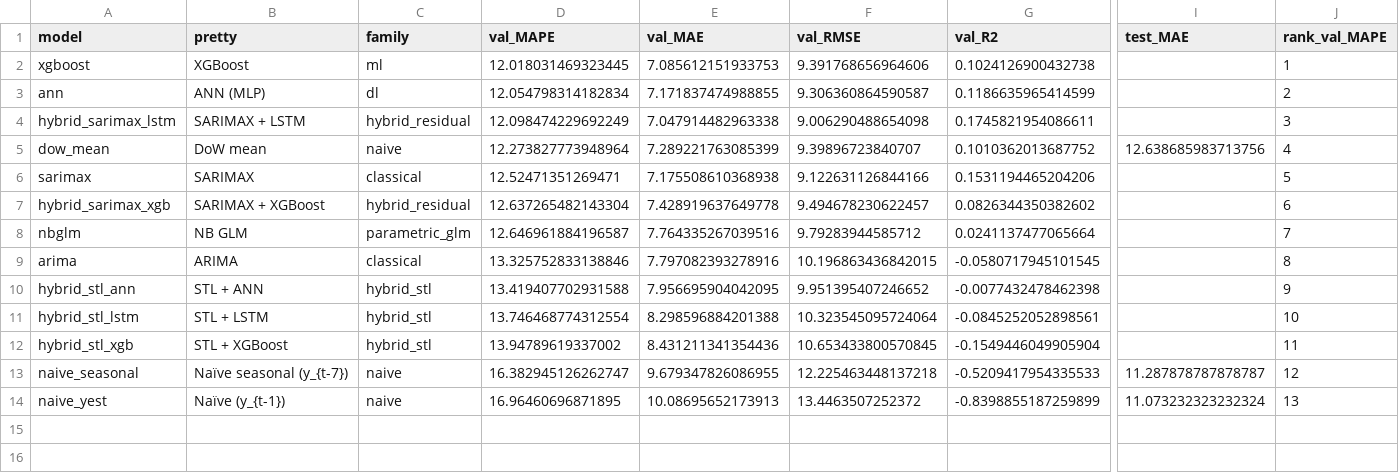
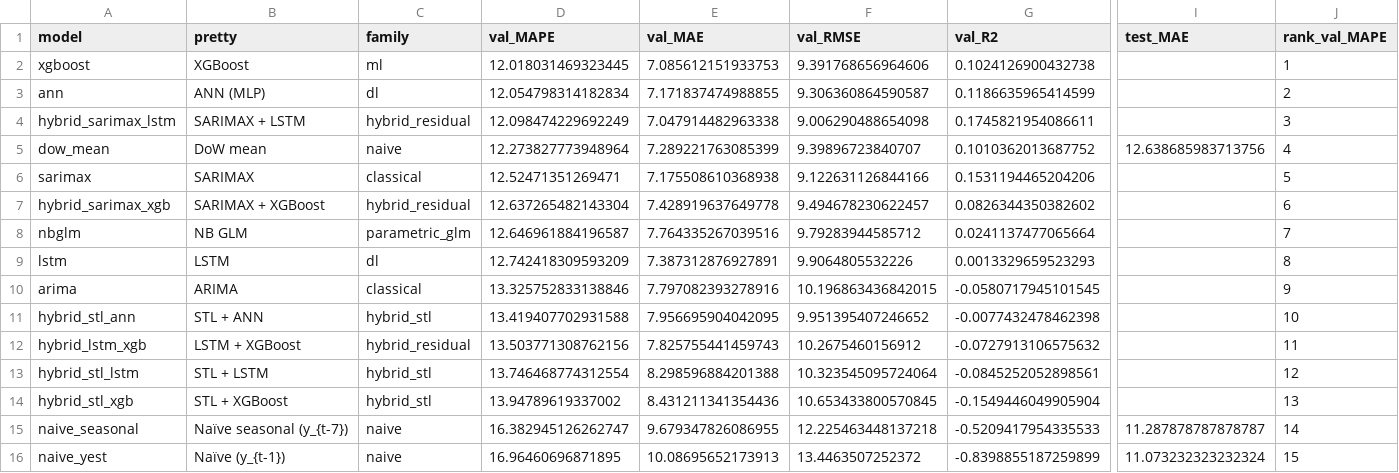
Before and after one commit to Jonathan-Lukwichi/msc-modelling, a CSV file: artefacts/tables/table_6_5_task1_publication.csv, drawn as a sheet; only a part is shown, gaps mark what is left out; addresses are those after the commit; rows hold the shown columns only; the diff names each change by its address in the sheet, - before the commit and + after, or states it on an @@ line.

Commit message:
Final Task 1 results: all 11 models on k=10 inner CV + deployment packages
LSTM k=10 CV: val MAPE 12.74% (was 13.34% val-based)
LSTM+XGBoost hybrid: val MAPE 13.50% — WORSE than base LSTM (12.74%)
  Confirms Gafni-Pappas & Khan (2023): residual hybridisation does not
  guarantee improvement. Real methodological finding, worth chapter prose.

Final val leaderboard top 3 (within 0.08 pp of each other):
  1. XGBoost (k=10 CV)       12.02%  -- n_est=100, depth=3, lr=0.05
  2. ANN (k=10 CV)           12.05%  -- 2 layer x 256 units, dropout 0.2
  3. SARIMAX + LSTM hybrid   12.10%  -- best hybrid; richest 95% PI

DoW mean baseline is 12.27% — within 0.25 pp of every top model.
The calendar regularity in Steve Biko ED arrivals is striking.

Deployment packages:
  - All 14 fitted models saved as .pkl under artefacts/models/deploy/
  - manifest.json catalogues every package's val metrics and metadata
  - Cloud app loads via: predictor = load_model("path/to/xgboost.pkl")
                          forecast = predictor.predict(X, history=...)

RESULTS.md updates:
  - §3 leaderboard table refreshed with all 11 models + headline summary
  - §3ter Deployment-ready model packages section added
  - §3bis operational reading retained pre-CV numbers (note: SARIMAX/NB GLM
    didn't change; only XGB/ANN/LSTM/LSTM+XGB shifted with k=10 CV)

```diff
--- a/artefacts/tables/table_6_5_task1_publication.csv
+++ b/artefacts/tables/table_6_5_task1_publication.csv
+row 9: lstm | LSTM | dl | 12.742418309593209 | 7.387312876927891 | 9.9064805532226 | 0.0013329659523293 |  | 8
-J10 (rank_val_MAPE): 8
+J10 (rank_val_MAPE): 9
-J11 (rank_val_MAPE): 9
+J11 (rank_val_MAPE): 10
+row 12: hybrid_lstm_xgb | LSTM + XGBoost | hybrid_residual | 13.503771308762156 | 7.825755441459743 | 10.2675460156912 | -0.0727913106575632 |  | 11
-J13 (rank_val_MAPE): 10
+J13 (rank_val_MAPE): 12
-J14 (rank_val_MAPE): 11
+J14 (rank_val_MAPE): 13
-J15 (rank_val_MAPE): 12
+J15 (rank_val_MAPE): 14
-J16 (rank_val_MAPE): 13
+J16 (rank_val_MAPE): 15
```
Also changed, not shown: artefacts/tables/leaderboard_task1.csv, 6 other files.
